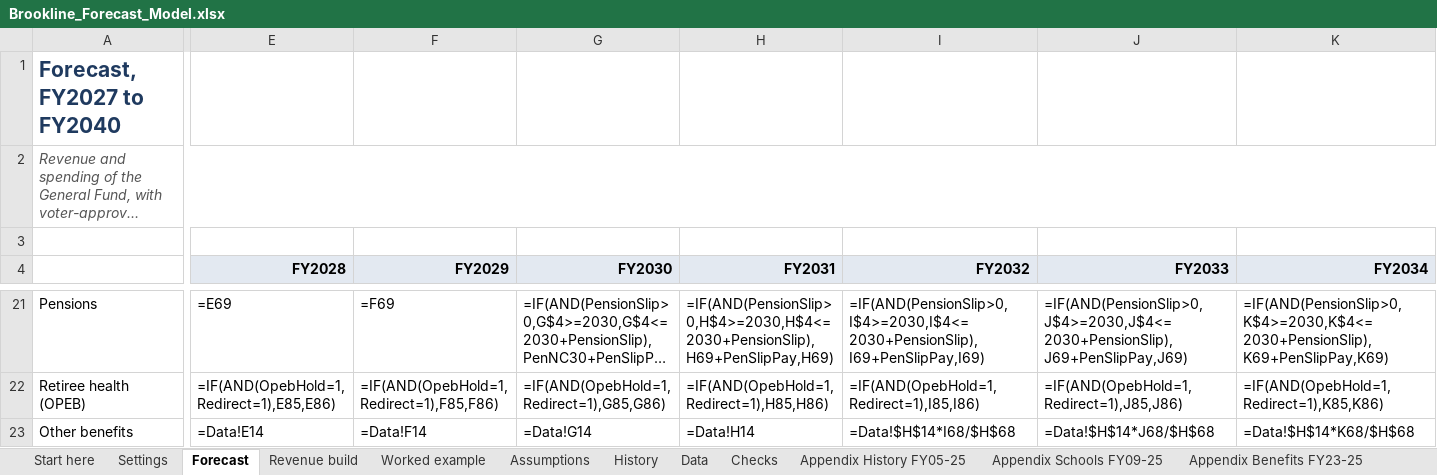
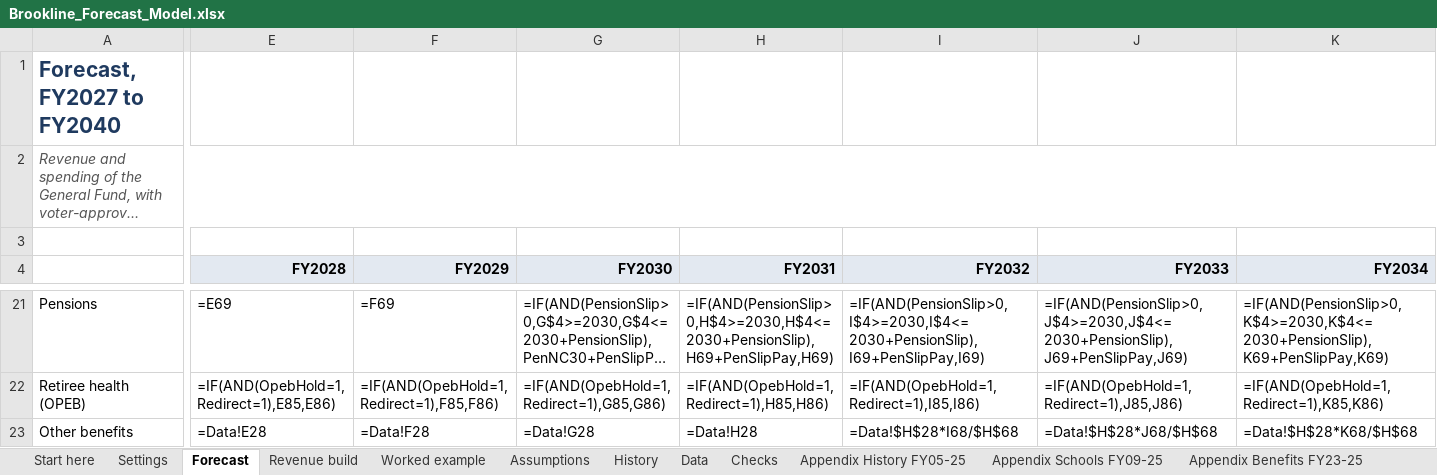
Before and after one commit to benjammin-code/brookline-budget-2040, an Excel workbook: Brookline_Forecast_Model.xlsx, sheet Forecast, drawn as a sheet; only a part is shown, gaps mark what is left out; long unchanged cells end in …; values as stored, in another font and other column widths than the file's, no borders; formulas without a stored value are shown as written; conditional formats not drawn; the diff covers the shown part only; the diff names each change by its address in the sheet, - before the commit and + after, or states it on an @@ line.

```diff
--- a/Brookline_Forecast_Model.xlsx (sheet Forecast)
+++ b/Brookline_Forecast_Model.xlsx (sheet Forecast)
-E23 (FY2028): =Data!E14
+E23 (FY2028): =Data!E28
-F23 (FY2029): =Data!F14
+F23 (FY2029): =Data!F28
-G23 (FY2030): =Data!G14
+G23 (FY2030): =Data!G28
-H23 (FY2031): =Data!H14
+H23 (FY2031): =Data!H28
-I23 (FY2032): =Data!$H$14*I68/$H$68
+I23 (FY2032): =Data!$H$28*I68/$H$68
-J23 (FY2033): =Data!$H$14*J68/$H$68
+J23 (FY2033): =Data!$H$28*J68/$H$68
-K23 (FY2034): =Data!$H$14*K68/$H$68
+K23 (FY2034): =Data!$H$28*K68/$H$68
```
Also changed, not shown: 93 edited cells elsewhere in this sheet, sheet Data, sheet Settings, sheet Assumptions, Brookline_Enrollment_Explained.xlsx, 16 other files.
